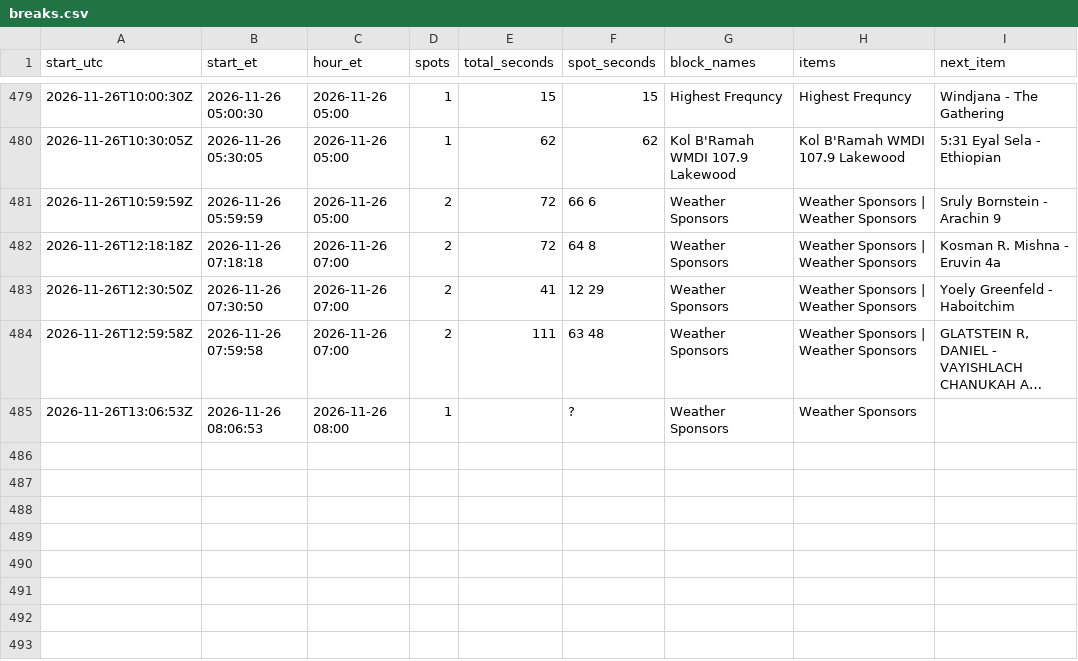
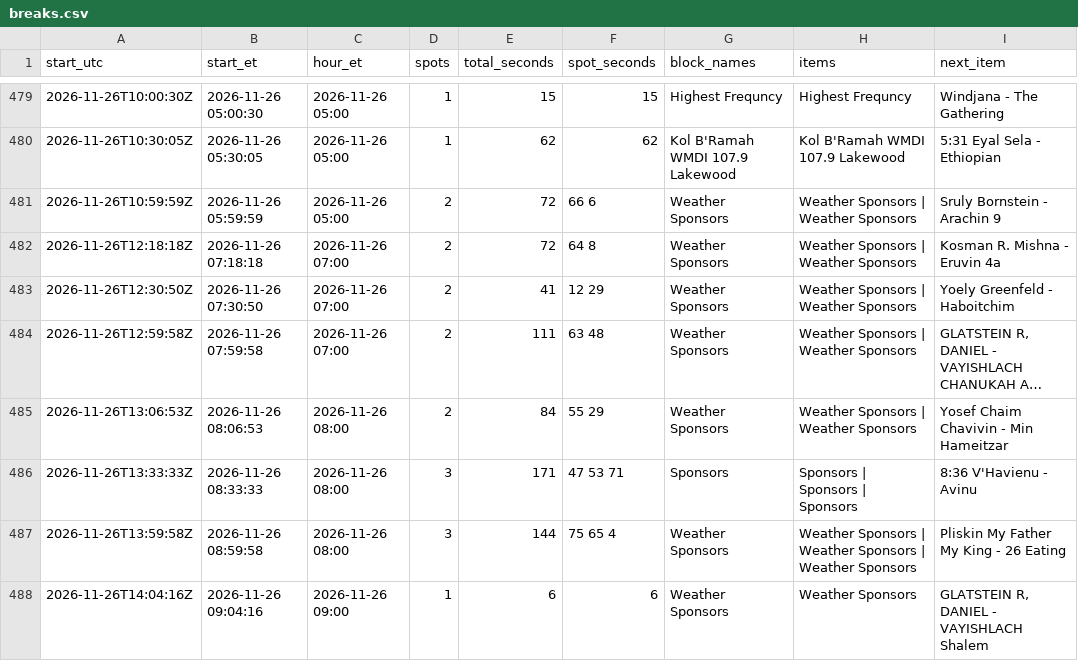
Before and after one commit to ShmuelSokol/radioplatform, a CSV file: testing/nyjr/breaks.csv, drawn as a sheet; only a part is shown, gaps mark what is left out; long unchanged cells end in …; the diff names each change by its address in the sheet, - before the commit and + after, or states it on an @@ line.

Commit message:
NYJR breaks 2026-11-26 14:06Z: 487 breaks from 2797 log entries

```diff
--- a/testing/nyjr/breaks.csv
+++ b/testing/nyjr/breaks.csv
-D485 (spots): 1
+D485 (spots): 2
-E485 (total_seconds): (empty)
+E485 (total_seconds): 84
-F485 (spot_seconds): ?
+F485 (spot_seconds): 55 29
-H485 (items): Weather Sponsors
+H485 (items): Weather Sponsors | Weather Sponsors
-I485 (next_item): (empty)
+I485 (next_item): Yosef Chaim Chavivin - Min Hameitzar
+row 486: 2026-11-26T13:33:33Z | 2026-11-26 08:33:33 | 2026-11-26 08:00 | 3 | 171 | 47 53 71 | Sponsors | Sponsors | Sponsors | Sponsors | 8:36 V'Havienu - Avinu
+row 487: 2026-11-26T13:59:58Z | 2026-11-26 08:59:58 | 2026-11-26 08:00 | 3 | 144 | 75 65 4 | Weather Sponsors | Weather Sponsors | Weather Sponsors | Weather Sponsors | Pliskin My Father My King - 26 Eating
+row 488: 2026-11-26T14:04:16Z | 2026-11-26 09:04:16 | 2026-11-26 09:00 | 1 | 6 | 6 | Weather Sponsors | Weather Sponsors | GLATSTEIN R, DANIEL - VAYISHLACH Shalem
```
